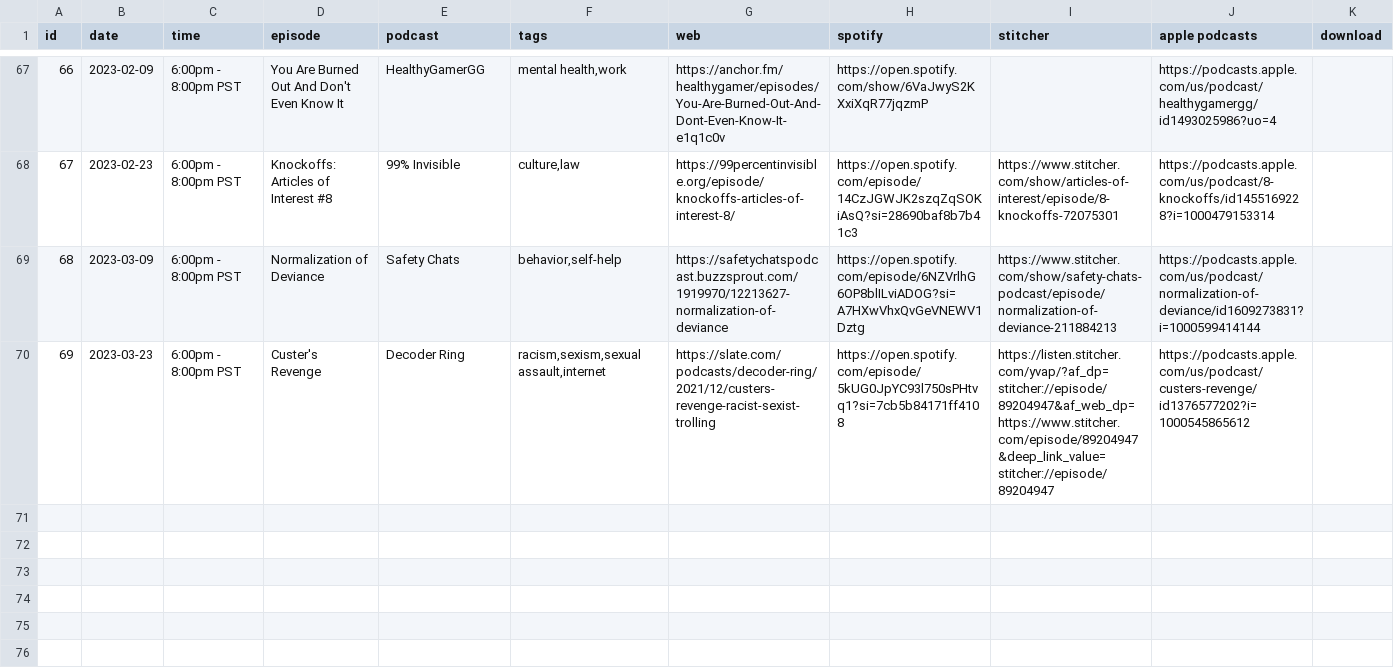
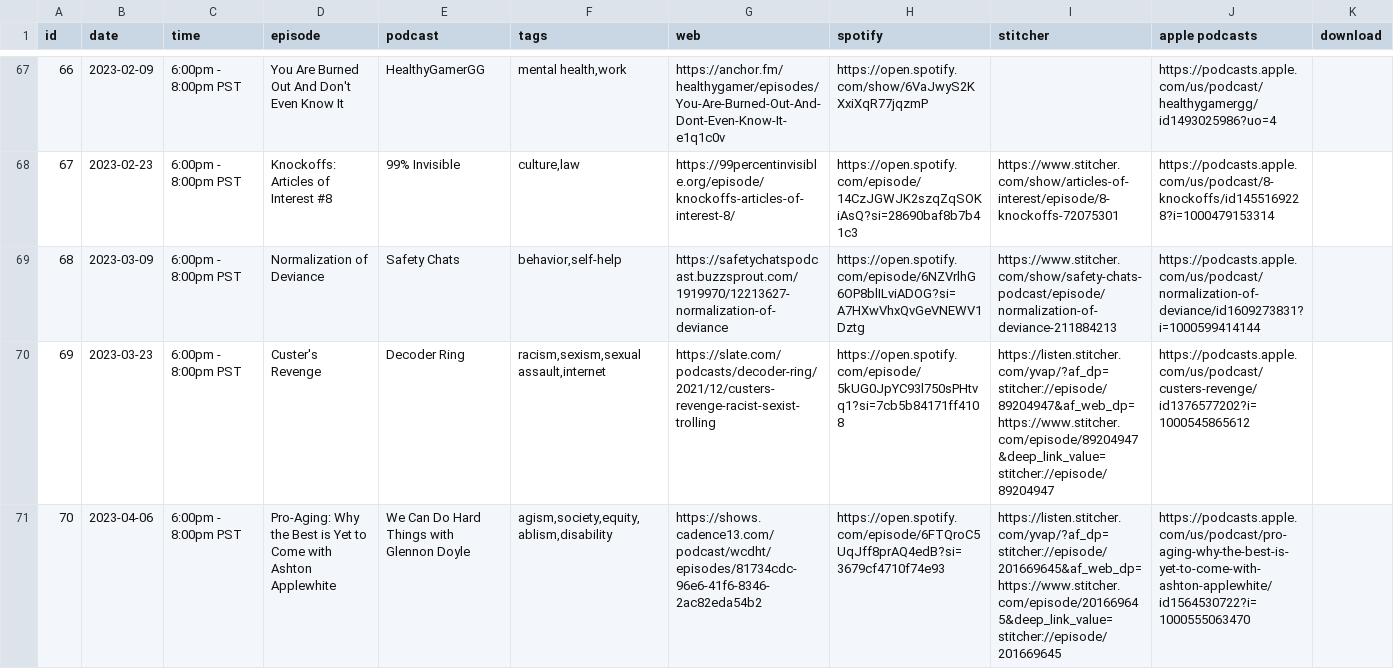
Before and after one commit to froseph/friday-podcast-club, a CSV file: episodes.csv, drawn as a sheet; only a part is shown, gaps mark what is left out; the diff names each change by its address in the sheet, - before the commit and + after, or states it on an @@ line.

Commit message:
Add 20230406 podcast

```diff
--- a/episodes.csv
+++ b/episodes.csv
+row 71: 70 | 2023-04-06 | 6:00pm - 8:00pm PST | Pro-Aging: Why the Best is Yet to Come with Ashton Applewhite | We Can Do Hard Things with Glennon Doyle | agism,society,equity,ablism,disability | https://shows.cadence13.com/podcast/wcdht/episodes/81734cdc-96e6-41f6-8346-2ac82eda54b2 | https://open.spotify.com/episode/6FTQroC5UqJff8prAQ4edB?si=3679cf4710f74e93 | https://listen.stitcher.com/yvap/?af_dp=stitcher://episode/201669645&af_web_dp=https://www.stitcher.com/episode/201669645&deep_link_value=stitcher://episode/201669645 | https://podcasts.apple.com/us/podcast/pro-aging-why-the-best-is-yet-to-come-with-ashton-applewhite/id1564530722?i=1000555063470
```
Also changed, not shown: 1 other file.
